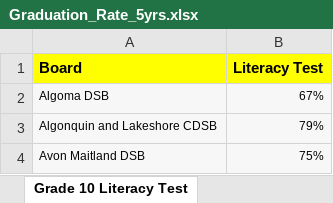
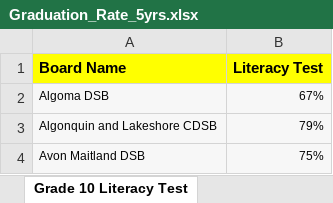
Before and after one commit to ft-p1team05/canhomeowner, an Excel workbook: Data-Arun/Graduation_Rate_5yrs.xlsx, sheet Grade 10 Literacy Test, drawn as a sheet; only a part is shown; values as stored, in another font and other column widths than the file's, no borders; the diff names each change by its address in the sheet, - before the commit and + after, or states it on an @@ line.

```diff
--- a/Data-Arun/Graduation_Rate_5yrs.xlsx (sheet Grade 10 Literacy Test)
+++ b/Data-Arun/Graduation_Rate_5yrs.xlsx (sheet Grade 10 Literacy Test)
-A1: Board
+A1: Board Name
```
Also changed, not shown: sheet Graduation rate, 6 other files.
